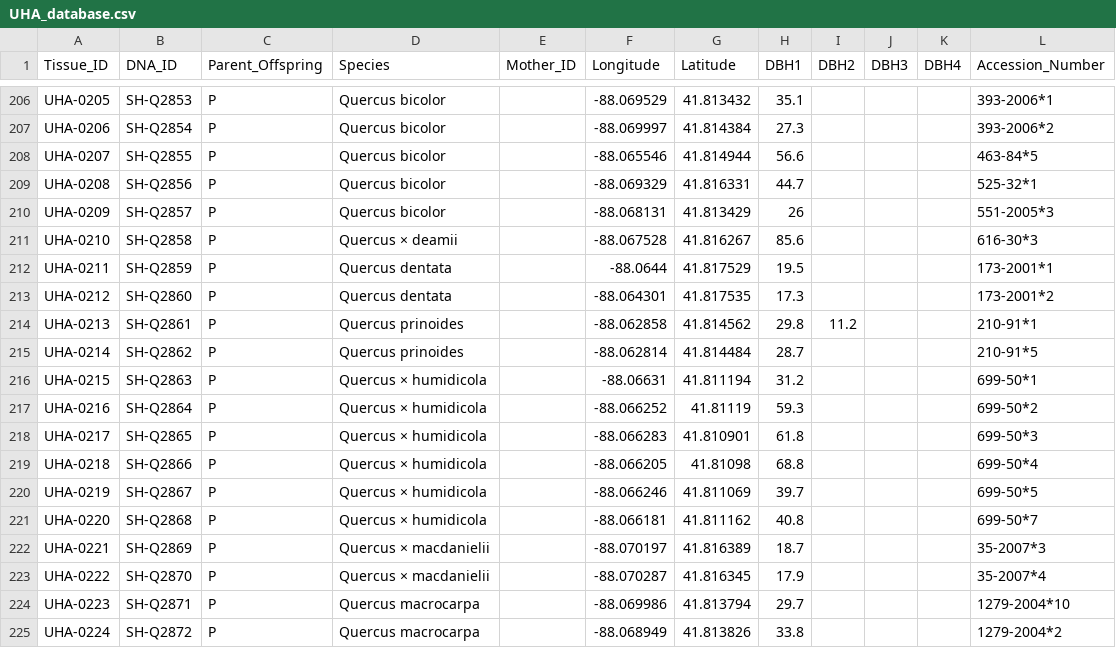
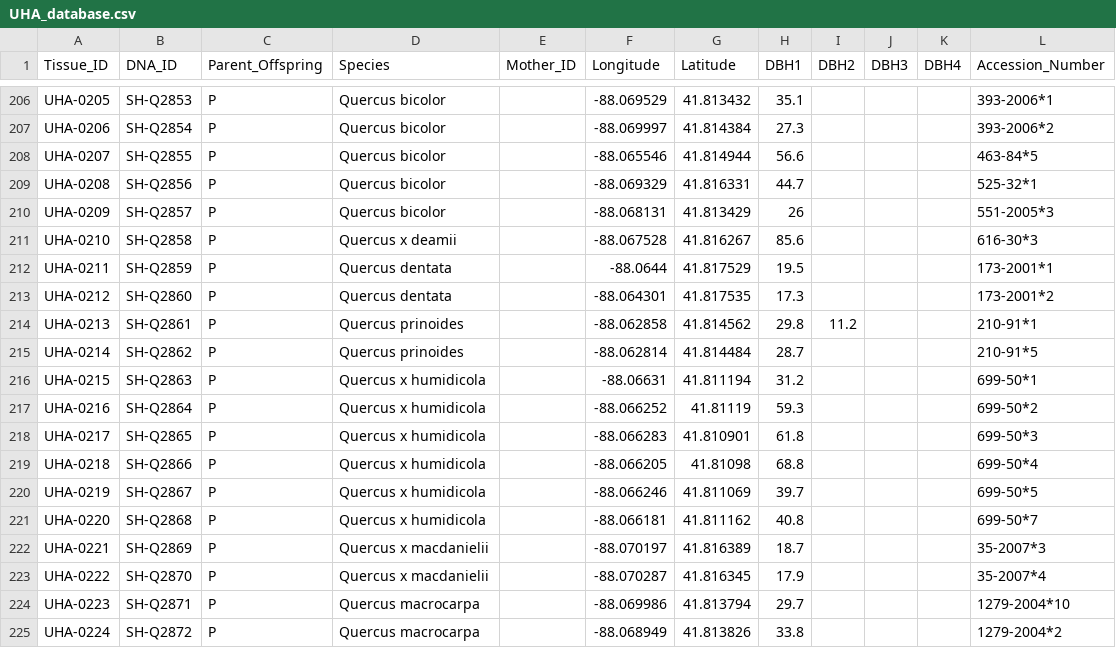
Before and after one commit to HobanLab/USBG_Hybrid_Acorns, a CSV file: Data_Files/CSV_Files/UHA_database.csv, drawn as a sheet; only a part is shown, gaps mark what is left out; the diff names each change by its address in the sheet, - before the commit and + after, or states it on an @@ line.

```diff
--- a/Data_Files/CSV_Files/UHA_database.csv
+++ b/Data_Files/CSV_Files/UHA_database.csv
-D211 (Species): Quercus × deamii
+D211 (Species): Quercus x deamii
-D216:D221 (Species): Quercus × humidicola
+D216:D221 (Species): Quercus x humidicola
-D222:D223 (Species): Quercus × macdanielii
+D222:D223 (Species): Quercus x macdanielii
```
Also changed, not shown: 4 other files.
